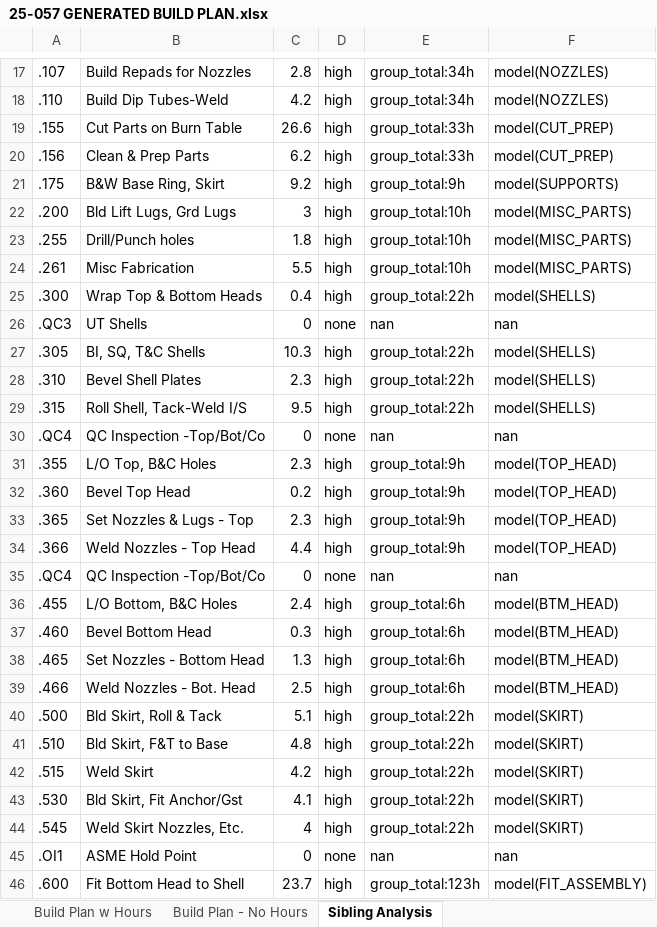
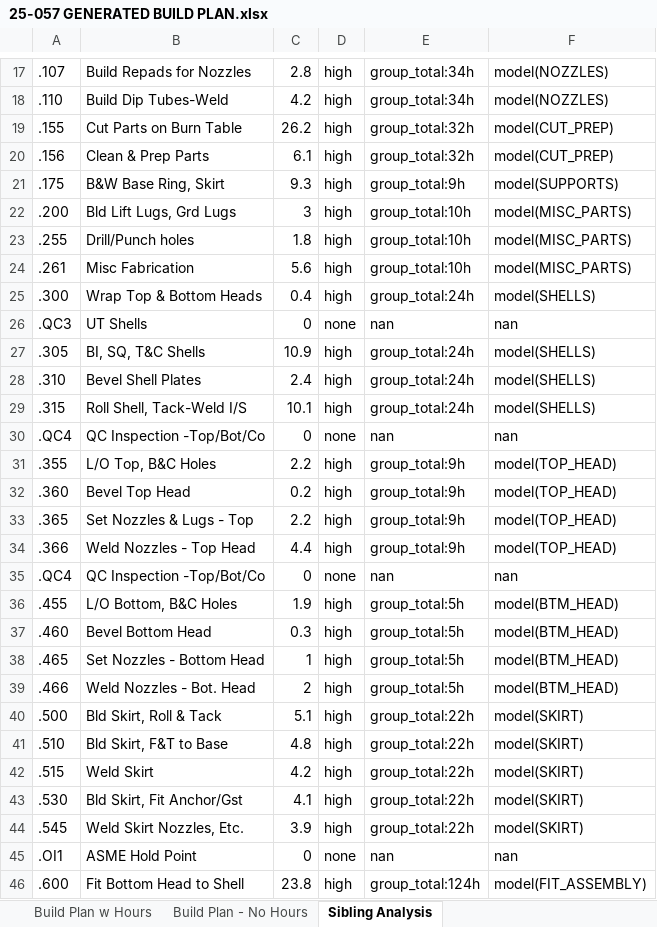
Before and after one commit to kelly12201984/DISCOVERY_PROCESS_AUTOMATION, an Excel workbook: buildplan_generator/output/25-057 GENERATED BUILD PLAN.xlsx, sheet Sibling Analysis, drawn as a sheet; only a part is shown, gaps mark what is left out; values as stored, in another font and other column widths than the file's, no borders; the diff covers the shown part only; the diff names each change by its address in the sheet, - before the commit and + after, or states it on an @@ line.

```diff
--- a/buildplan_generator/output/25-057 GENERATED BUILD PLAN.xlsx (sheet Sibling Analysis)
+++ b/buildplan_generator/output/25-057 GENERATED BUILD PLAN.xlsx (sheet Sibling Analysis)
-C19: 26.6
+C19: 26.2
-E19:E20: group_total:33h
+E19:E20: group_total:32h
-C20: 6.2
+C20: 6.1
-C21: 9.2
+C21: 9.3
-C24: 5.5
+C24: 5.6
-E25: group_total:22h
+E25: group_total:24h
-C27: 10.3
+C27: 10.9
-E27:E29: group_total:22h
+E27:E29: group_total:24h
-C28: 2.3
+C28: 2.4
-C29: 9.5
+C29: 10.1
-C31: 2.3
+C31: 2.2
-C33: 2.3
+C33: 2.2
-C36: 2.4
+C36: 1.9
-E36:E39: group_total:6h
+E36:E39: group_total:5h
-C38: 1.3
+C38: 1
-C39: 2.5
+C39: 2
-C44: 4
+C44: 3.9
-C46: 23.7
+C46: 23.8
-E46: group_total:123h
+E46: group_total:124h
```
Also changed, not shown: 32 edited cells elsewhere in this sheet, sheet Build Plan w Hours, buildplan_generator/output/25-074 GENERATED BUILD PLAN.xlsx, buildplan_generator/output/25-075 GENERATED BUILD PLAN.xlsx, 21 other files.
